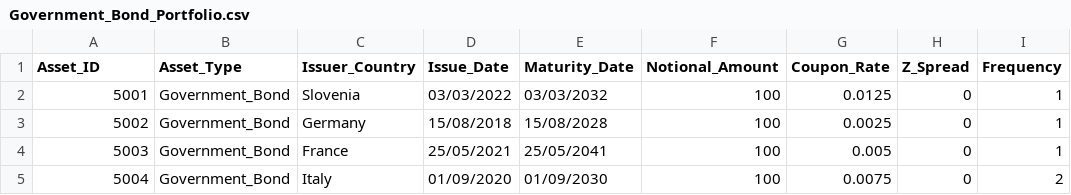
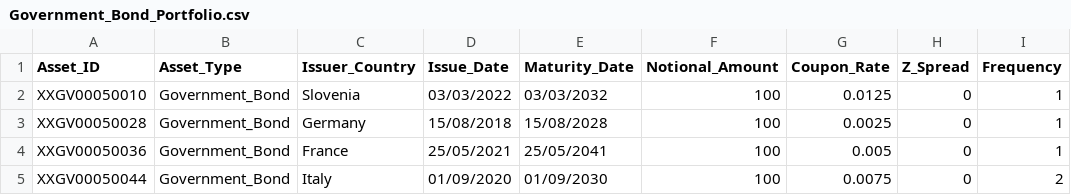
Before and after one commit to open-source-modelling/Open_Source_Economic_Model, a CSV file: Input/Government_Bond_Portfolio.csv, drawn as a sheet; only a part is shown; the diff names each change by its address in the sheet, - before the commit and + after, or states it on an @@ line.

```diff
--- a/Input/Government_Bond_Portfolio.csv
+++ b/Input/Government_Bond_Portfolio.csv
-A2 (Asset_ID): 5001
+A2 (Asset_ID): XXGV00050010
-A3 (Asset_ID): 5002
+A3 (Asset_ID): XXGV00050028
-A4 (Asset_ID): 5003
+A4 (Asset_ID): XXGV00050036
-A5 (Asset_ID): 5004
+A5 (Asset_ID): XXGV00050044
```
Also changed, not shown: Input/Equity_Portfolio.csv, Input/Unit_Linked_Policies.csv, 18 other files.
